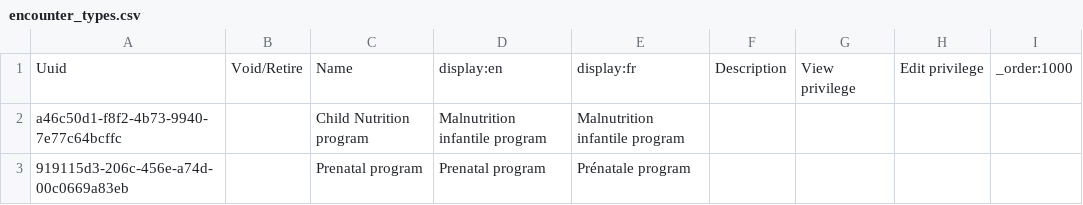
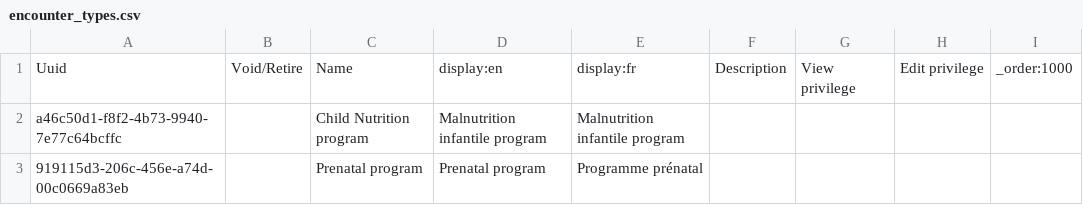
Before and after one commit to mekomsolutions/ozone-lamp, a CSV file: configs/openmrs/initializer_config/encountertypes/encounter_types.csv, drawn as a sheet.

```diff
--- a/configs/openmrs/initializer_config/encountertypes/encounter_types.csv
+++ b/configs/openmrs/initializer_config/encountertypes/encounter_types.csv
@@ -2,2 +2,2 @@ Uuid,Void/Retire,Name,display:en,display:fr,Description,View privilege,Edit priv
 a46c50d1-f8f2-4b73-9940-7e77c64bcffc,,Child Nutrition program,Malnutrition infantile program,Malnutrition infantile program,,,,
-919115d3-206c-456e-a74d-00c0669a83eb,,Prenatal program,Prenatal program,Prénatale program,,,,
+919115d3-206c-456e-a74d-00c0669a83eb,,Prenatal program,Prenatal program,Programme prénatal,,,,
```
Also changed, not shown: 1 other file.
